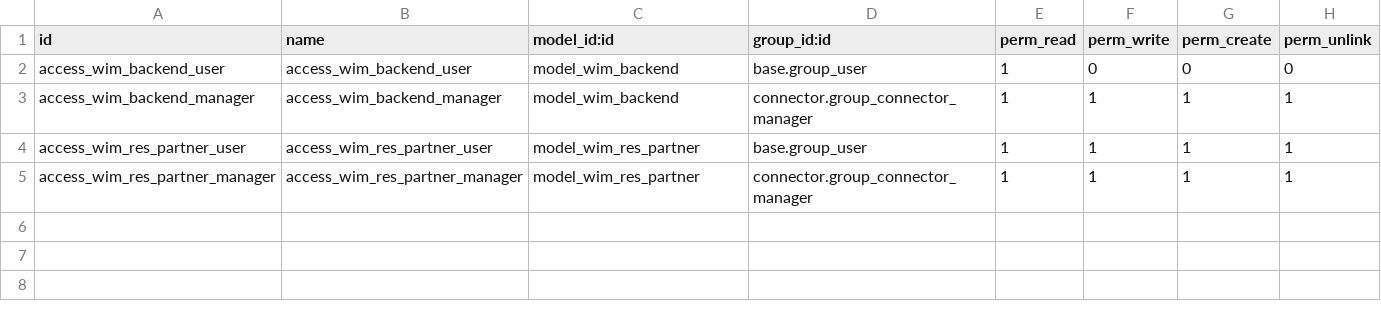
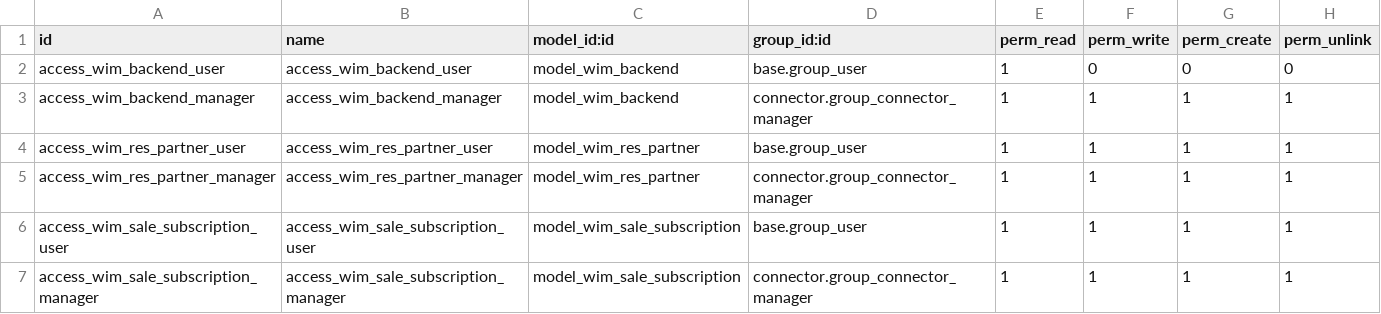
Before and after one commit to camptocamp/server-auth, a CSV file: odoo/local-src/wim_connector/security/ir.model.access.csv, drawn as a sheet; the diff names each change by its address in the sheet, - before the commit and + after, or states it on an @@ line.

Commit message:
[BSSMS-27] Connector implementation

```diff
--- a/odoo/local-src/wim_connector/security/ir.model.access.csv
+++ b/odoo/local-src/wim_connector/security/ir.model.access.csv
+row 6: access_wim_sale_subscription_user | access_wim_sale_subscription_user | model_wim_sale_subscription | base.group_user | 1 | 1 | 1 | 1
+row 7: access_wim_sale_subscription_manager | access_wim_sale_subscription_manager | model_wim_sale_subscription | connector.group_connector_manager | 1 | 1 | 1 | 1
```
Also changed, not shown: 9 other files.
